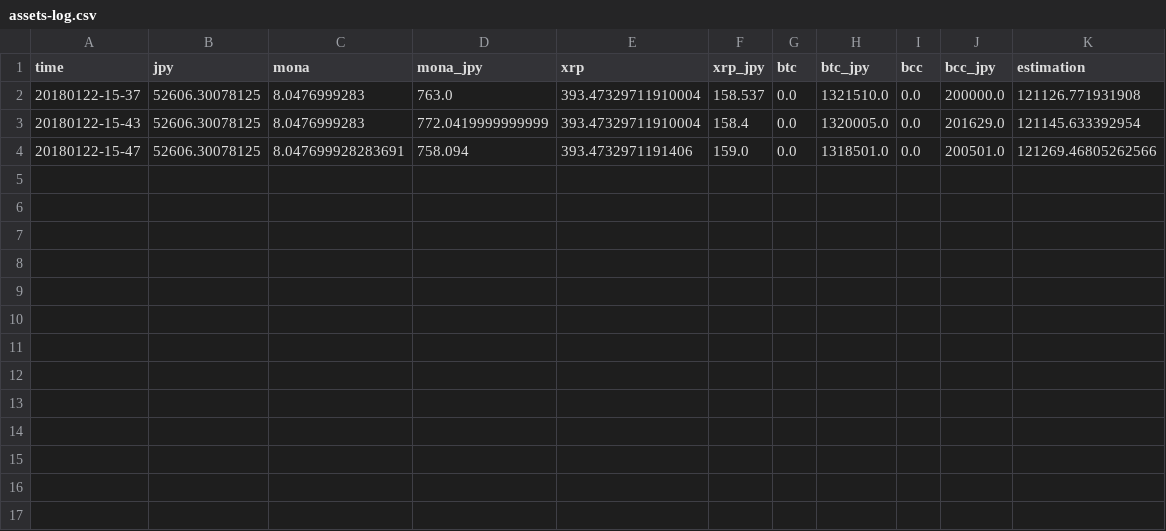
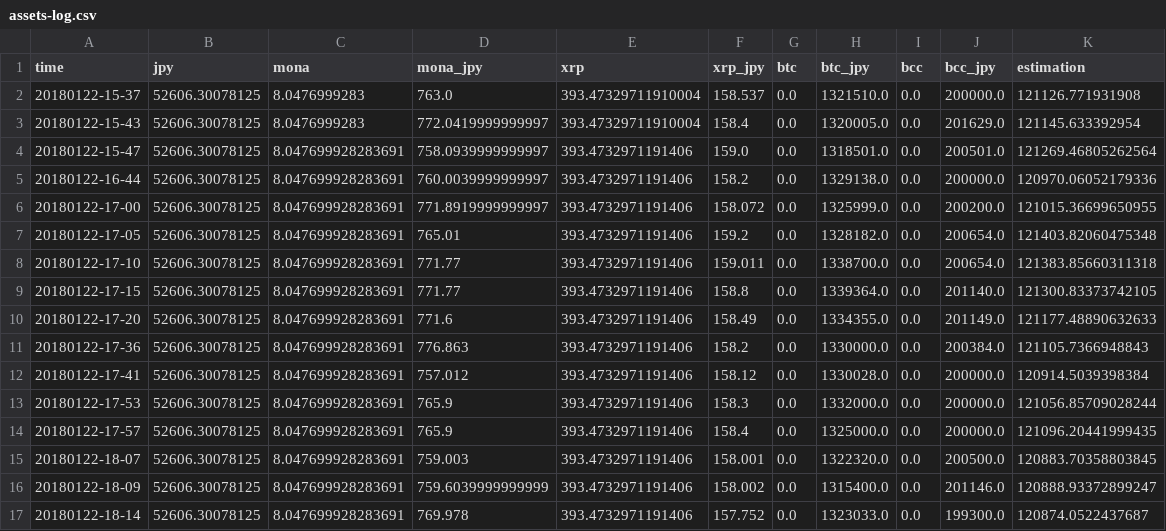
Before and after one commit to DataForces/cointrader, a CSV file: assets/assets-log.csv, drawn as a sheet.

```diff
--- a/assets/assets-log.csv
+++ b/assets/assets-log.csv
@@ -2,3 +2,16 @@ time,jpy,mona,mona_jpy,xrp,xrp_jpy,btc,btc_jpy,bcc,bcc_jpy,estimation
 20180122-15-37,52606.30078125,8.0476999283,763.0,393.47329711910004,158.537,0.0,1321510.0,0.0,200000.0,121126.771931908
-20180122-15-43,52606.30078125,8.0476999283,772.0419999999999,393.47329711910004,158.4,0.0,1320005.0,0.0,201629.0,121145.633392954
-20180122-15-47,52606.30078125,8.047699928283691,758.094,393.4732971191406,159.0,0.0,1318501.0,0.0,200501.0,121269.46805262566
+20180122-15-43,52606.30078125,8.0476999283,772.0419999999997,393.47329711910004,158.4,0.0,1320005.0,0.0,201629.0,121145.633392954
+20180122-15-47,52606.30078125,8.047699928283691,758.0939999999997,393.4732971191406,159.0,0.0,1318501.0,0.0,200501.0,121269.46805262564
+20180122-16-44,52606.30078125,8.047699928283691,760.0039999999997,393.4732971191406,158.2,0.0,1329138.0,0.0,200000.0,120970.06052179336
+20180122-17-00,52606.30078125,8.047699928283691,771.8919999999997,393.4732971191406,158.072,0.0,1325999.0,0.0,200200.0,121015.36699650955
+20180122-17-05,52606.30078125,8.047699928283691,765.01,393.4732971191406,159.2,0.0,1328182.0,0.0,200654.0,121403.82060475348
+20180122-17-10,52606.30078125,8.047699928283691,771.77,393.4732971191406,159.011,0.0,1338700.0,0.0,200654.0,121383.85660311318
+20180122-17-15,52606.30078125,8.047699928283691,771.77,393.4732971191406,158.8,0.0,1339364.0,0.0,201140.0,121300.83373742105
+20180122-17-20,52606.30078125,8.047699928283691,771.6,393.4732971191406,158.49,0.0,1334355.0,0.0,201149.0,121177.48890632633
+20180122-17-36,52606.30078125,8.047699928283691,776.863,393.4732971191406,158.2,0.0,1330000.0,0.0,200384.0,121105.7366948843
+20180122-17-41,52606.30078125,8.047699928283691,757.012,393.4732971191406,158.12,0.0,1330028.0,0.0,200000.0,120914.5039398384
+20180122-17-53,52606.30078125,8.047699928283691,765.9,393.4732971191406,158.3,0.0,1332000.0,0.0,200000.0,121056.85709028244
+20180122-17-57,52606.30078125,8.047699928283691,765.9,393.4732971191406,158.4,0.0,1325000.0,0.0,200000.0,121096.20441999435
+20180122-18-07,52606.30078125,8.047699928283691,759.003,393.4732971191406,158.001,0.0,1322320.0,0.0,200500.0,120883.70358803845
+20180122-18-09,52606.30078125,8.047699928283691,759.6039999999999,393.4732971191406,158.002,0.0,1315400.0,0.0,201146.0,120888.93372899247
+20180122-18-14,52606.30078125,8.047699928283691,769.978,393.4732971191406,157.752,0.0,1323033.0,0.0,199300.0,120874.0522437687
```
Also changed, not shown: 8 other files.
